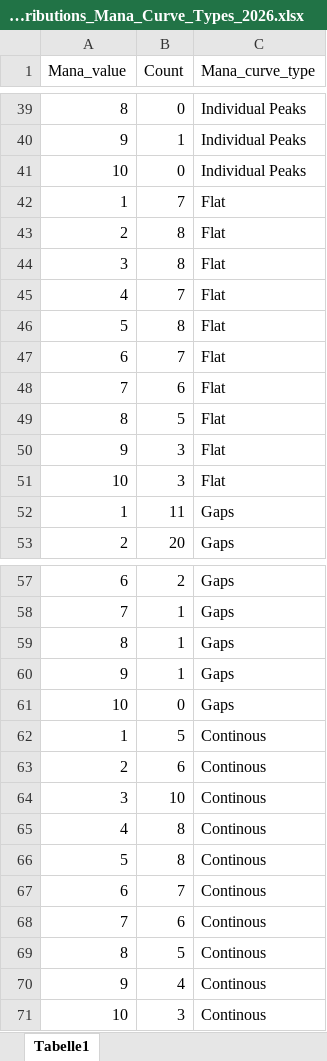
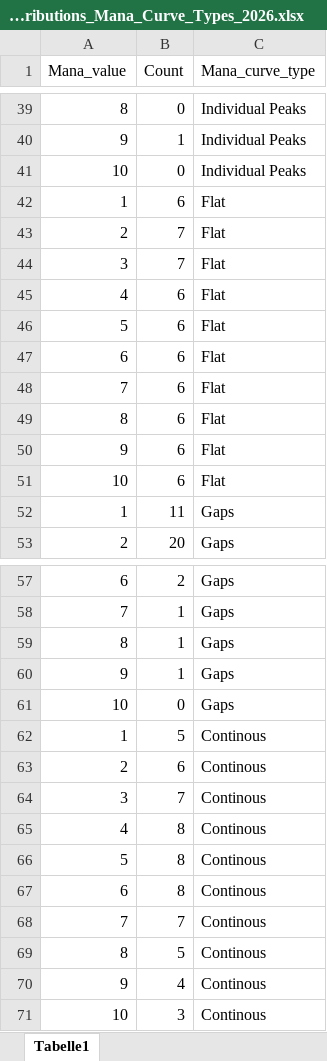
Before and after one commit to APwriting/TCGStatistics, an Excel workbook: Data/002_Example_mana_curve_types/002_Example_Distributions_Mana_Curve_Types_2026.xlsx, sheet Tabelle1, drawn as a sheet; only a part is shown, gaps mark what is left out; values as stored, in another font and other column widths than the file's, no borders; the diff names each change by its address in the sheet, - before the commit and + after, or states it on an @@ line.

Commit message:
Added script for plot mana values by format. Added slight edits to previous scripts and datasets.

```diff
--- a/Data/002_Example_mana_curve_types/002_Example_Distributions_Mana_Curve_Types_2026.xlsx (sheet Tabelle1)
+++ b/Data/002_Example_mana_curve_types/002_Example_Distributions_Mana_Curve_Types_2026.xlsx (sheet Tabelle1)
-B42 (Count): 7
+B42 (Count): 6
-B43:B44 (Count): 8
+B43:B44 (Count): 7
-B45 (Count): 7
+B45 (Count): 6
-B46 (Count): 8
+B46 (Count): 6
-B47 (Count): 7
+B47 (Count): 6
-B49 (Count): 5
+B49 (Count): 6
-B50:B51 (Count): 3
+B50:B51 (Count): 6
-B64 (Count): 10
+B64 (Count): 7
-B67 (Count): 7
+B67 (Count): 8
-B68 (Count): 6
+B68 (Count): 7
```
Also changed, not shown: 8 other files.
